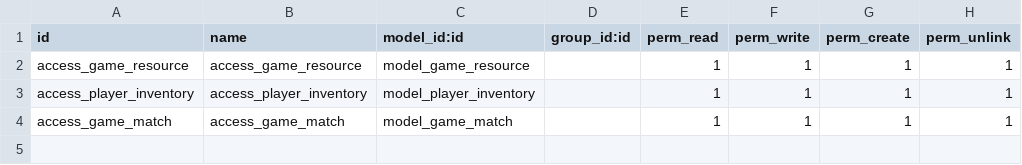
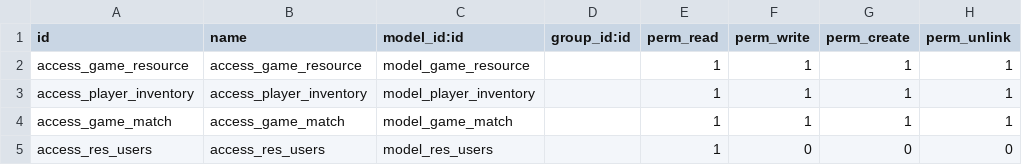
Before and after one commit to abhinaya014/ODOO-ADI, a CSV file: game_resources/security/ir.model.access.csv, drawn as a sheet; the diff names each change by its address in the sheet, - before the commit and + after, or states it on an @@ line.

Commit message:
dsd

```diff
--- a/game_resources/security/ir.model.access.csv
+++ b/game_resources/security/ir.model.access.csv
+row 5: access_res_users | access_res_users | model_res_users |  | 1 | 0 | 0 | 0
```
